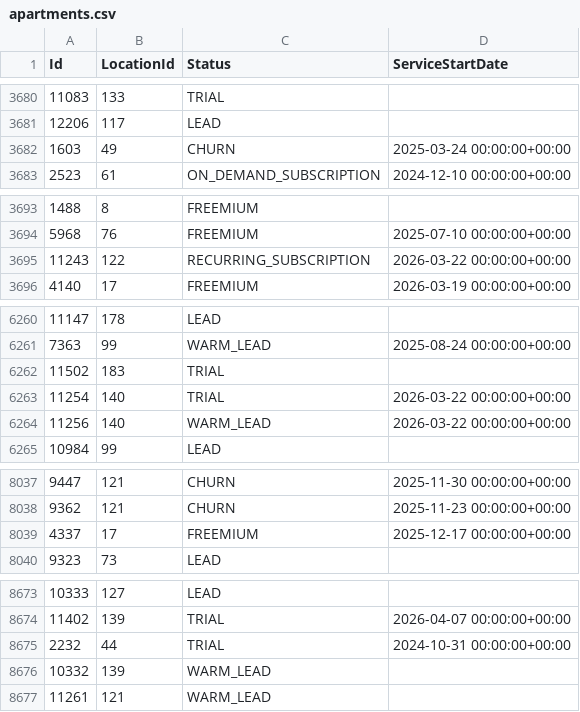
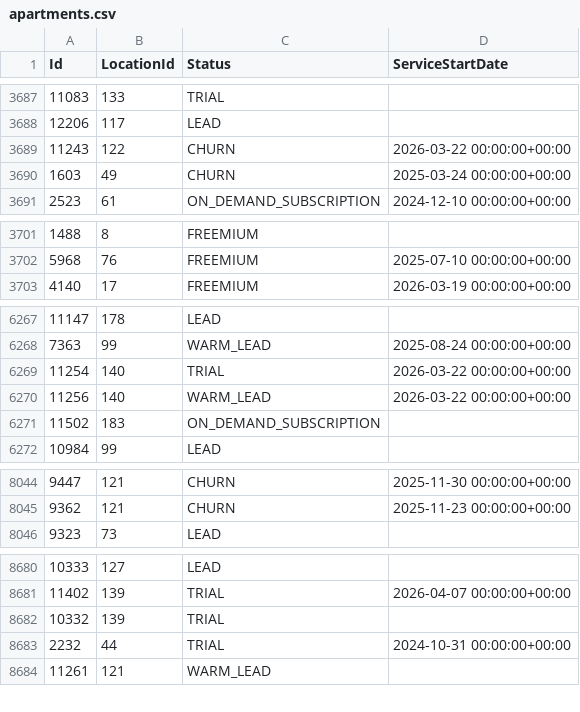
Before and after one commit to AryanGupta-Faireez/demand-dashboard, a CSV file: data/apartments.csv, drawn as a sheet; only a part is shown, gaps mark what is left out; the diff covers the shown part only.

```diff
--- a/data/apartments.csv
+++ b/data/apartments.csv
@@ -3681,2 +3688,3 @@ Id,LocationId,Status,ServiceStartDate
 12206,117,LEAD,
+11243,122,CHURN,2026-03-22 00:00:00+00:00
 1603,49,CHURN,2025-03-24 00:00:00+00:00
@@ -3694,3 +3702,2 @@ Id,LocationId,Status,ServiceStartDate
 5968,76,FREEMIUM,2025-07-10 00:00:00+00:00
-11243,122,RECURRING_SUBSCRIPTION,2026-03-22 00:00:00+00:00
 4140,17,FREEMIUM,2026-03-19 00:00:00+00:00
@@ -6261,5 +6268,5 @@ Id,LocationId,Status,ServiceStartDate
 7363,99,WARM_LEAD,2025-08-24 00:00:00+00:00
-11502,183,TRIAL,
 11254,140,TRIAL,2026-03-22 00:00:00+00:00
 11256,140,WARM_LEAD,2026-03-22 00:00:00+00:00
+11502,183,ON_DEMAND_SUBSCRIPTION,
 10984,99,LEAD,
@@ -8038,3 +8045,2 @@ Id,LocationId,Status,ServiceStartDate
 9362,121,CHURN,2025-11-23 00:00:00+00:00
-4337,17,FREEMIUM,2025-12-17 00:00:00+00:00
 9323,73,LEAD,
@@ -8674,4 +8681,4 @@ Id,LocationId,Status,ServiceStartDate
 11402,139,TRIAL,2026-04-07 00:00:00+00:00
+10332,139,TRIAL,
 2232,44,TRIAL,2024-10-31 00:00:00+00:00
-10332,139,WARM_LEAD,
 11261,121,WARM_LEAD,
```
Also changed, not shown: 10 added rows, 3 removed rows, 8 moved rows and 2 edited cells elsewhere in this file, data/promotions.csv, data/recurring_bookings.csv, 3 other files.
